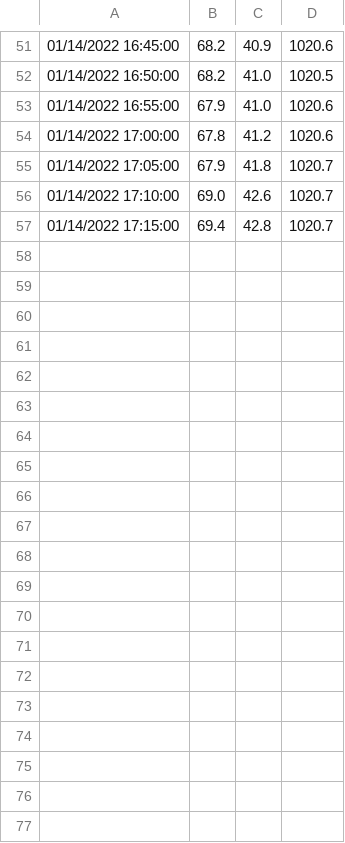
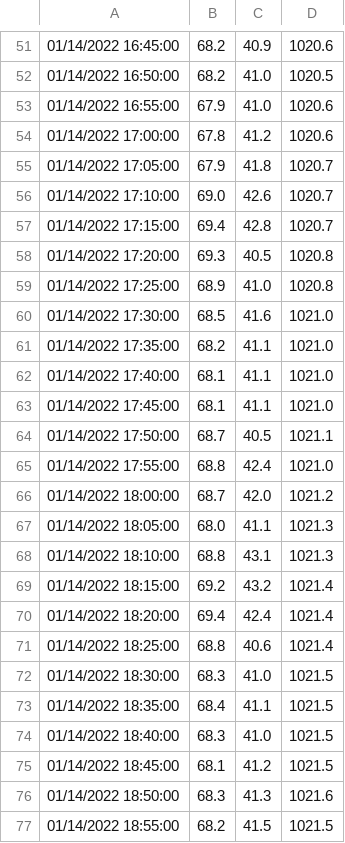
Before and after one commit to billco/mb280, a CSV file: bin/data/history1.csv, drawn as a sheet; only a part is shown, gaps mark what is left out; the diff covers the shown part only.

```diff
--- a/bin/data/history1.csv
+++ b/bin/data/history1.csv
@@ -57 +57,21 @@
 01/14/2022 17:15:00, 69.4, 42.8,1020.7
+01/14/2022 17:20:00, 69.3, 40.5,1020.8
+01/14/2022 17:25:00, 68.9, 41.0,1020.8
+01/14/2022 17:30:00, 68.5, 41.6,1021.0
+01/14/2022 17:35:00, 68.2, 41.1,1021.0
+01/14/2022 17:40:00, 68.1, 41.1,1021.0
+01/14/2022 17:45:00, 68.1, 41.1,1021.0
+01/14/2022 17:50:00, 68.7, 40.5,1021.1
+01/14/2022 17:55:00, 68.8, 42.4,1021.0
+01/14/2022 18:00:00, 68.7, 42.0,1021.2
+01/14/2022 18:05:00, 68.0, 41.1,1021.3
+01/14/2022 18:10:00, 68.8, 43.1,1021.3
+01/14/2022 18:15:00, 69.2, 43.2,1021.4
+01/14/2022 18:20:00, 69.4, 42.4,1021.4
+01/14/2022 18:25:00, 68.8, 40.6,1021.4
+01/14/2022 18:30:00, 68.3, 41.0,1021.5
+01/14/2022 18:35:00, 68.4, 41.1,1021.5
+01/14/2022 18:40:00, 68.3, 41.0,1021.5
+01/14/2022 18:45:00, 68.1, 41.2,1021.5
+01/14/2022 18:50:00, 68.3, 41.3,1021.6
+01/14/2022 18:55:00, 68.2, 41.5,1021.5
```
Also changed, not shown: 23 added rows elsewhere in this file, bin/data/history2.csv, bin/data/history4.csv, 5 other files.
